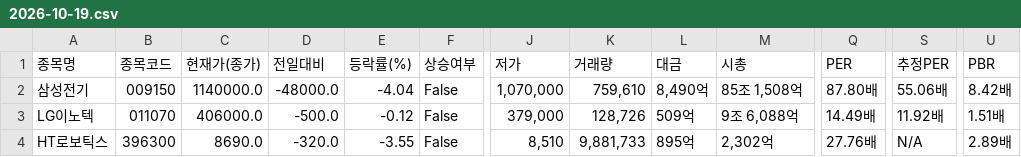
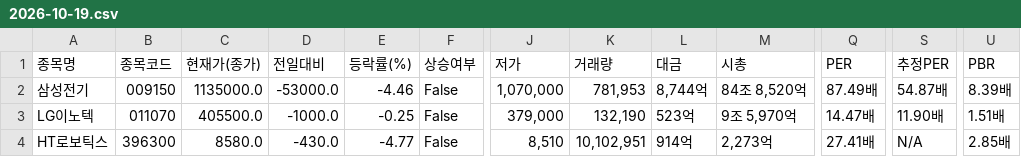
Before and after one commit to rumaaa2525/stock_collecter_Areum, a CSV file: data/전자장비와기기/2026-10-19.csv, drawn as a sheet; only a part is shown, gaps mark what is left out; the diff covers the shown part only; the diff names each change by its address in the sheet, - before the commit and + after, or states it on an @@ line.

```diff
--- a/data/전자장비와기기/2026-10-19.csv
+++ b/data/전자장비와기기/2026-10-19.csv
-C2 (현재가(종가)): 1140000.0
+C2 (현재가(종가)): 1135000.0
-D2 (전일대비): -48000.0
+D2 (전일대비): -53000.0
-E2 (등락률(%)): -4.04
+E2 (등락률(%)): -4.46
-K2 (거래량): 759,610
+K2 (거래량): 781,953
-L2 (대금): 8,490억
+L2 (대금): 8,744억
-M2 (시총): 85조 1,508억
+M2 (시총): 84조 8,520억
-Q2 (PER): 87.80배
+Q2 (PER): 87.49배
-S2 (추정PER): 55.06배
+S2 (추정PER): 54.87배
-U2 (PBR): 8.42배
+U2 (PBR): 8.39배
-C3 (현재가(종가)): 406000.0
+C3 (현재가(종가)): 405500.0
-D3 (전일대비): -500.0
+D3 (전일대비): -1000.0
-E3 (등락률(%)): -0.12
+E3 (등락률(%)): -0.25
-K3 (거래량): 128,726
+K3 (거래량): 132,190
-L3 (대금): 509억
+L3 (대금): 523억
-M3 (시총): 9조 6,088억
+M3 (시총): 9조 5,970억
-Q3 (PER): 14.49배
+Q3 (PER): 14.47배
-S3 (추정PER): 11.92배
+S3 (추정PER): 11.90배
-C4 (현재가(종가)): 8690.0
+C4 (현재가(종가)): 8580.0
-D4 (전일대비): -320.0
+D4 (전일대비): -430.0
-E4 (등락률(%)): -3.55
+E4 (등락률(%)): -4.77
-K4 (거래량): 9,881,733
+K4 (거래량): 10,102,951
-L4 (대금): 895억
+L4 (대금): 914억
-M4 (시총): 2,302억
+M4 (시총): 2,273억
-Q4 (PER): 27.76배
+Q4 (PER): 27.41배
-U4 (PBR): 2.89배
+U4 (PBR): 2.85배
```
Also changed, not shown: 146 edited cells elsewhere in this file.
